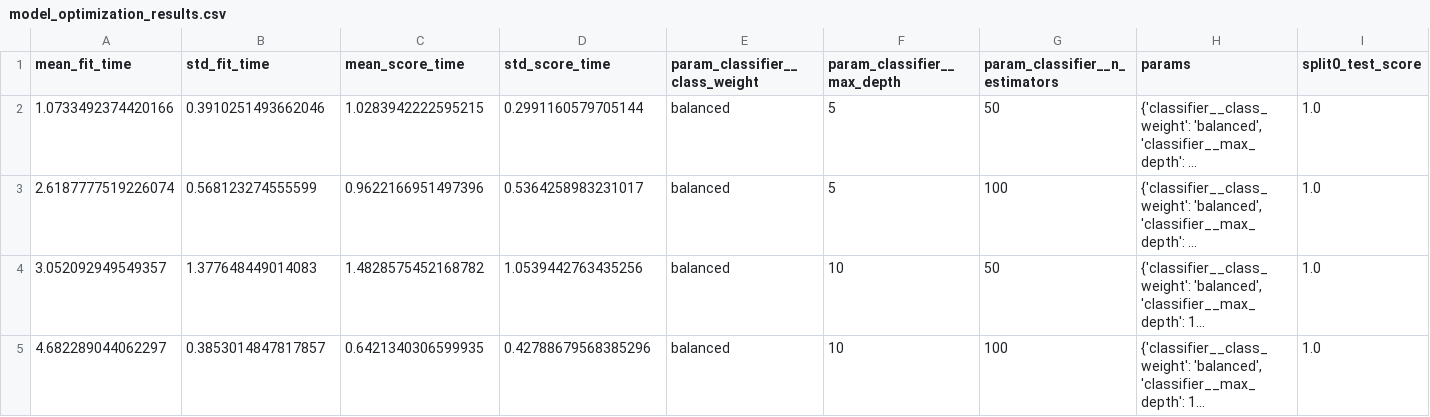
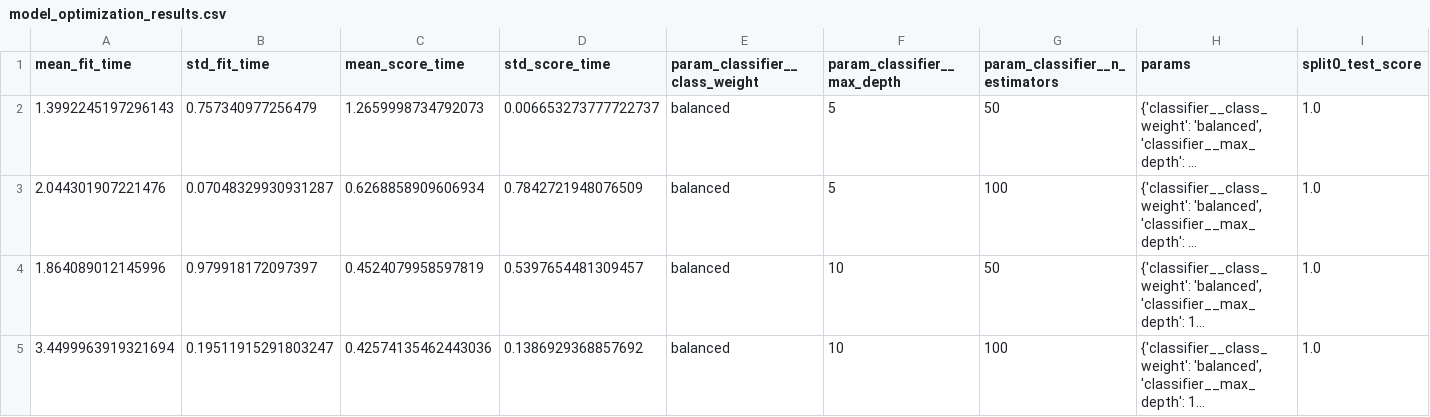
Before and after one commit to estortega/project_4, a CSV file: model_optimization_results.csv, drawn as a sheet; only a part is shown; long unchanged cells end in …; the diff names each change by its address in the sheet, - before the commit and + after, or states it on an @@ line.

```diff
--- a/model_optimization_results.csv
+++ b/model_optimization_results.csv
-A2 (mean_fit_time): 1.0733492374420166
+A2 (mean_fit_time): 1.3992245197296143
-B2 (std_fit_time): 0.3910251493662046
+B2 (std_fit_time): 0.757340977256479
-C2 (mean_score_time): 1.0283942222595215
+C2 (mean_score_time): 1.2659998734792073
-D2 (std_score_time): 0.2991160579705144
+D2 (std_score_time): 0.006653273777722737
-A3 (mean_fit_time): 2.6187777519226074
+A3 (mean_fit_time): 2.044301907221476
-B3 (std_fit_time): 0.568123274555599
+B3 (std_fit_time): 0.07048329930931287
-C3 (mean_score_time): 0.9622166951497396
+C3 (mean_score_time): 0.6268858909606934
-D3 (std_score_time): 0.5364258983231017
+D3 (std_score_time): 0.7842721948076509
-A4 (mean_fit_time): 3.052092949549357
+A4 (mean_fit_time): 1.864089012145996
-B4 (std_fit_time): 1.377648449014083
+B4 (std_fit_time): 0.979918172097397
-C4 (mean_score_time): 1.4828575452168782
+C4 (mean_score_time): 0.4524079958597819
-D4 (std_score_time): 1.0539442763435256
+D4 (std_score_time): 0.5397654481309457
-A5 (mean_fit_time): 4.682289044062297
+A5 (mean_fit_time): 3.4499963919321694
-B5 (std_fit_time): 0.3853014847817857
+B5 (std_fit_time): 0.19511915291803247
-C5 (mean_score_time): 0.6421340306599935
+C5 (mean_score_time): 0.42574135462443036
-D5 (std_score_time): 0.42788679568385296
+D5 (std_score_time): 0.1386929368857692
```
Also changed, not shown: 3 other files.
